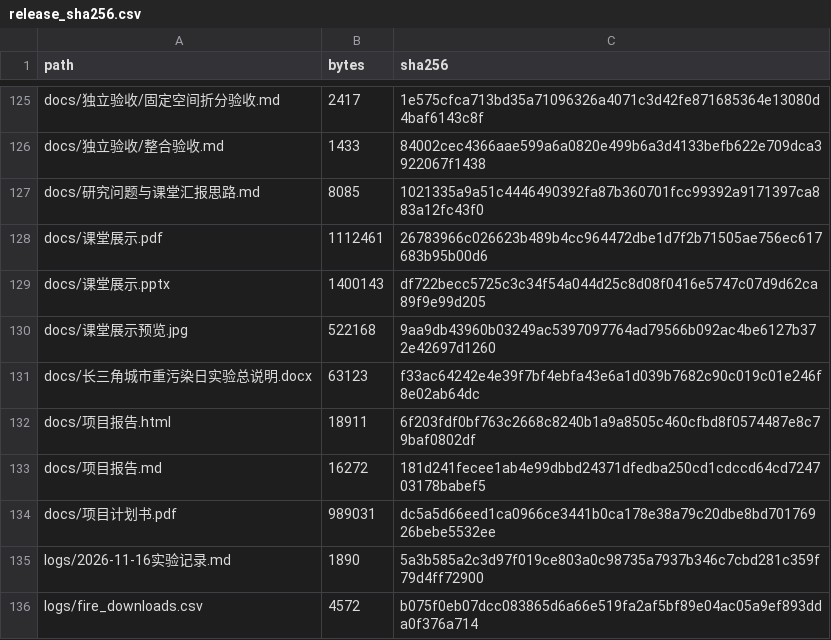
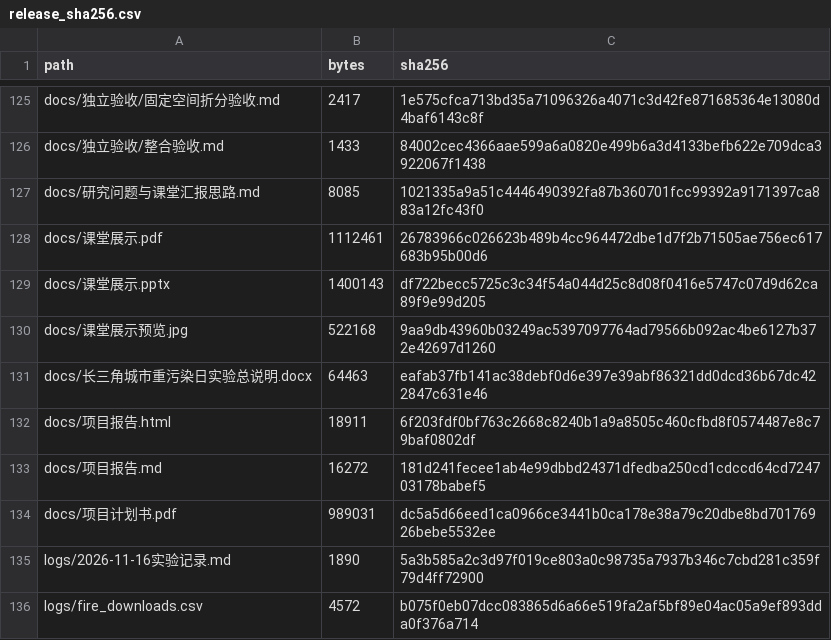
Before and after one commit to gxm-nju/china-air-pollution, a CSV file: metadata/release_sha256.csv, drawn as a sheet; only a part is shown, gaps mark what is left out.

```diff
--- a/metadata/release_sha256.csv
+++ b/metadata/release_sha256.csv
@@ -130,3 +130,3 @@ docs/课堂展示.pptx,1400143,df722becc5725c3c34f54a044d25c8d08f0416e5747c07d9d
 docs/课堂展示预览.jpg,522168,9aa9db43960b03249ac5397097764ad79566b092ac4be6127b372e42697d1260
-docs/长三角城市重污染日实验总说明.docx,63123,f33ac64242e4e39f7bf4ebfa43e6a1d039b7682c90c019c01e246f8e02ab64dc
+docs/长三角城市重污染日实验总说明.docx,64463,eafab37fb141ac38debf0d6e397e39abf86321dd0dcd36b67dc422847c631e46
 docs/项目报告.html,18911,6f203fdf0bf763c2668c8240b1a9a8505c460cfbd8f0574487e8c79baf0802df
```
Also changed, not shown: 1 other file.
